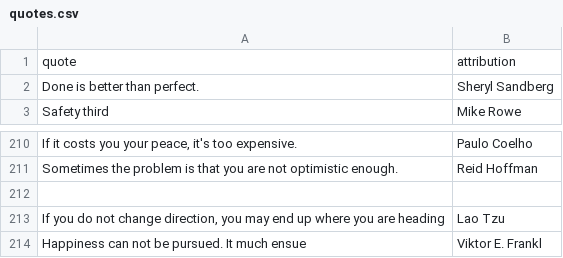
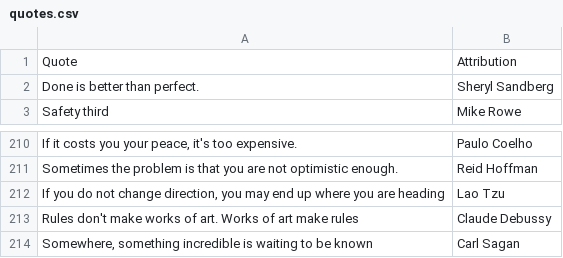
Before and after one commit to PatrickAuld/patrickauld.com, a CSV file: public/quotes.csv, drawn as a sheet; only a part is shown, gaps mark what is left out; removed rows and columns are numbered as before the commit, all else as after; the diff names each change by its address in the sheet, - before the commit and + after, or states it on an @@ line.

Commit message:
Update quotes.csv
Replace public/quotes.csv with the updated attached quotes list.

```diff
--- a/public/quotes.csv
+++ b/public/quotes.csv
-A1: quote
+A1: Quote
-B1: attribution
+B1: Attribution
-row 212: (empty)
-row 214: Happiness can not be pursued. It much ensue | Viktor E. Frankl
+row 213: Rules don't make works of art. Works of art make rules | Claude Debussy
+row 214: Somewhere, something incredible is waiting to be known | Carl Sagan
```
